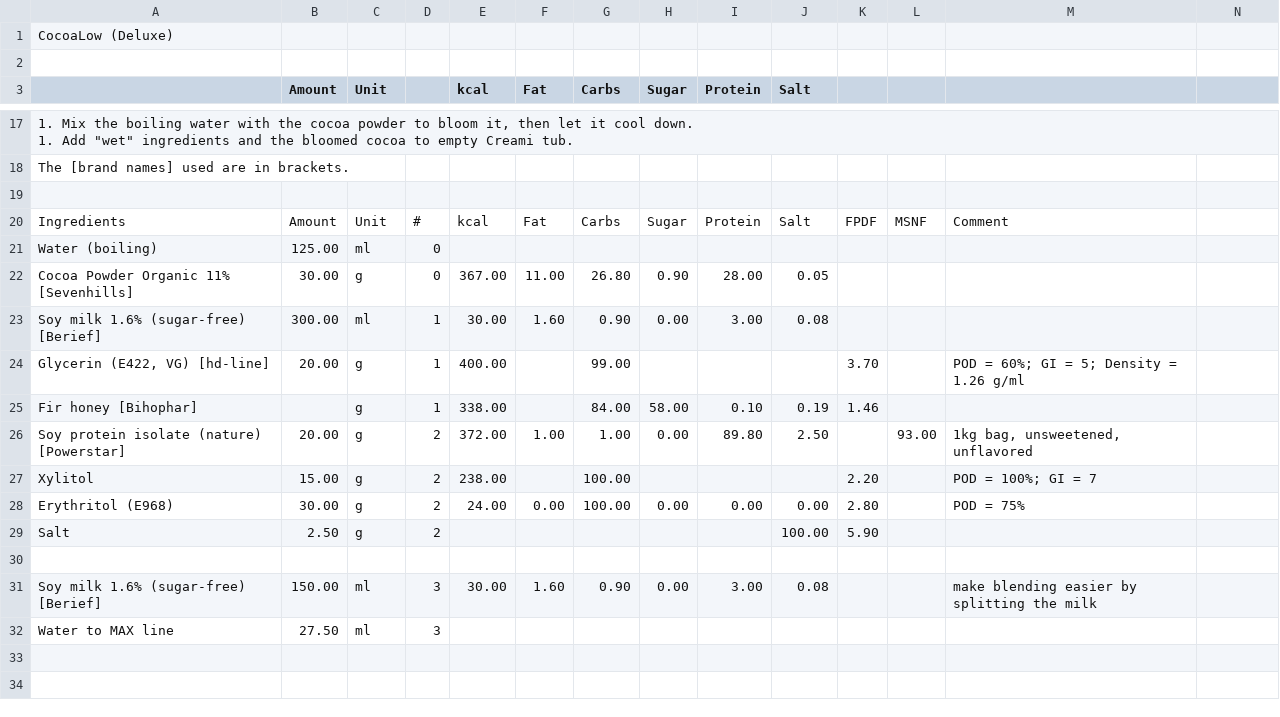
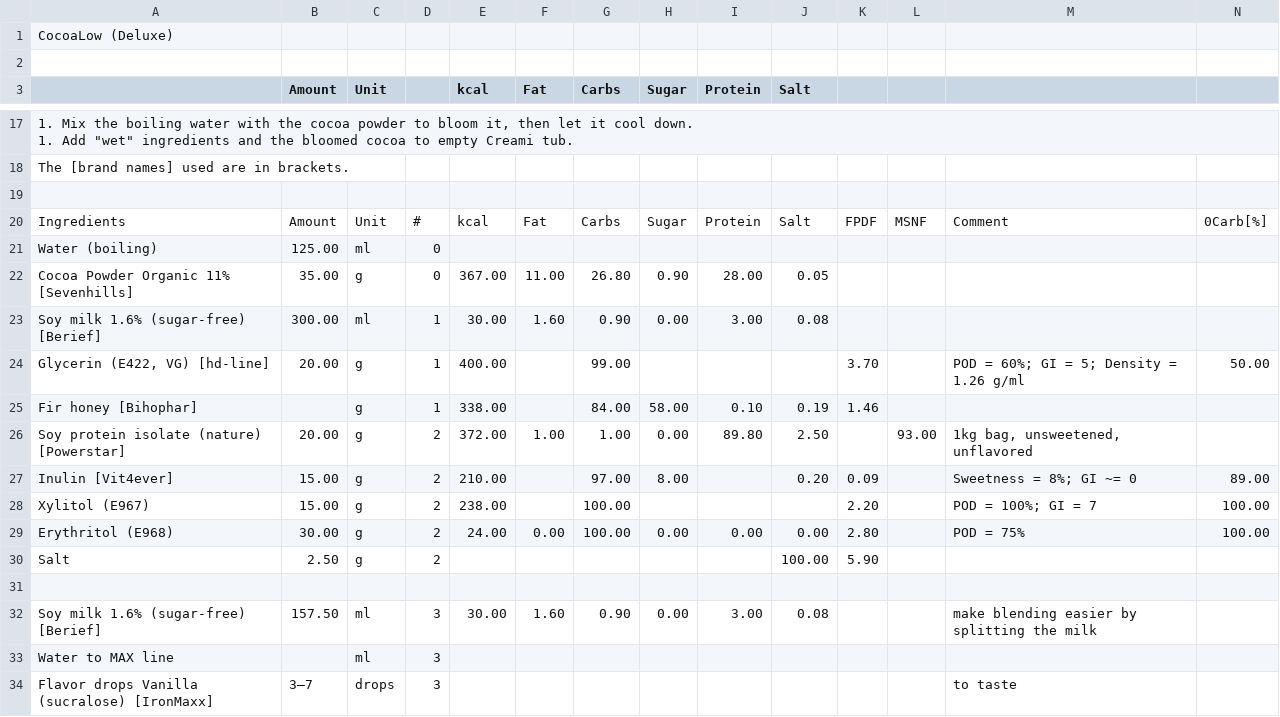
Before and after one commit to jhermann/ice-creamery, a CSV file: recipes/CocoaLow (Deluxe)/Ice-Cream-Recipes.csv, drawn as a sheet; only a part is shown, gaps mark what is left out; the diff covers the shown part only.

Commit message:
add inulin and flavor drops

```diff
--- a/recipes/CocoaLow (Deluxe)/Ice-Cream-Recipes.csv
+++ b/recipes/CocoaLow (Deluxe)/Ice-Cream-Recipes.csv
@@ -23 +23 @@ The [brand names] used are in brackets.;;;;;;;;;;;;
-Ingredients;Amount;Unit;#;kcal;Fat;Carbs;Sugar;Protein;Salt;FPDF;MSNF;Comment
+Ingredients;Amount;Unit;#;kcal;Fat;Carbs;Sugar;Protein;Salt;FPDF;MSNF;Comment;0Carb[%]
@@ -25 +25 @@ Water (boiling);125.00;ml;0;;;;;;;;;
-Cocoa Powder Organic 11% [Sevenhills];30.00;g;0;367.00;11.00;26.80;0.90;28.00;0.05;;;
+Cocoa Powder Organic 11% [Sevenhills];35.00;g;0;367.00;11.00;26.80;0.90;28.00;0.05;;;;
@@ -27 +27 @@ Soy milk 1.6% (sugar-free) [Berief];300.00;ml;1;30.00;1.60;0.90;0.00;3.00;0.08;;
-Glycerin (E422, VG) [hd-line];20.00;g;1;400.00;;99.00;;;;3.70;;"POD = 60%; GI = 5; Density = 1.26 g/ml"
+Glycerin (E422, VG) [hd-line];20.00;g;1;400.00;;99.00;;;;3.70;;"POD = 60%; GI = 5; Density = 1.26 g/ml";50.00
@@ -30,2 +30,3 @@ Soy protein isolate (nature) [Powerstar];20.00;g;2;372.00;1.00;1.00;0.00;89.80;2
-Xylitol;15.00;g;2;238.00;;100.00;;;;2.20;;"POD = 100%; GI = 7"
-Erythritol (E968);30.00;g;2;24.00;0.00;100.00;0.00;0.00;0.00;2.80;;POD = 75%
+Inulin [Vit4ever];15.00;g;2;210.00;;97.00;8.00;;0.20;0.09;;"Sweetness = 8%; GI ~= 0";89.00
+Xylitol (E967);15.00;g;2;238.00;;100.00;;;;2.20;;"POD = 100%; GI = 7";100.00
+Erythritol (E968);30.00;g;2;24.00;0.00;100.00;0.00;0.00;0.00;2.80;;POD = 75%;100.00
@@ -34,2 +35,3 @@ Salt;2.50;g;2;;;;;;100.00;5.90;;
-Soy milk 1.6% (sugar-free) [Berief];150.00;ml;3;30.00;1.60;0.90;0.00;3.00;0.08;;;make blending easier by splitting the milk
-Water to MAX line;27.50;ml;3;;;;;;;;;
+Soy milk 1.6% (sugar-free) [Berief];157.50;ml;3;30.00;1.60;0.90;0.00;3.00;0.08;;;make blending easier by splitting the milk;
+Water to MAX line;;ml;3;;;;;;;;;;
+Flavor drops Vanilla (sucralose) [IronMaxx];3–7;drops;3;;;;;;;;;to taste;
```
Also changed, not shown: 23 edited cells elsewhere in this file, 1 other file.
